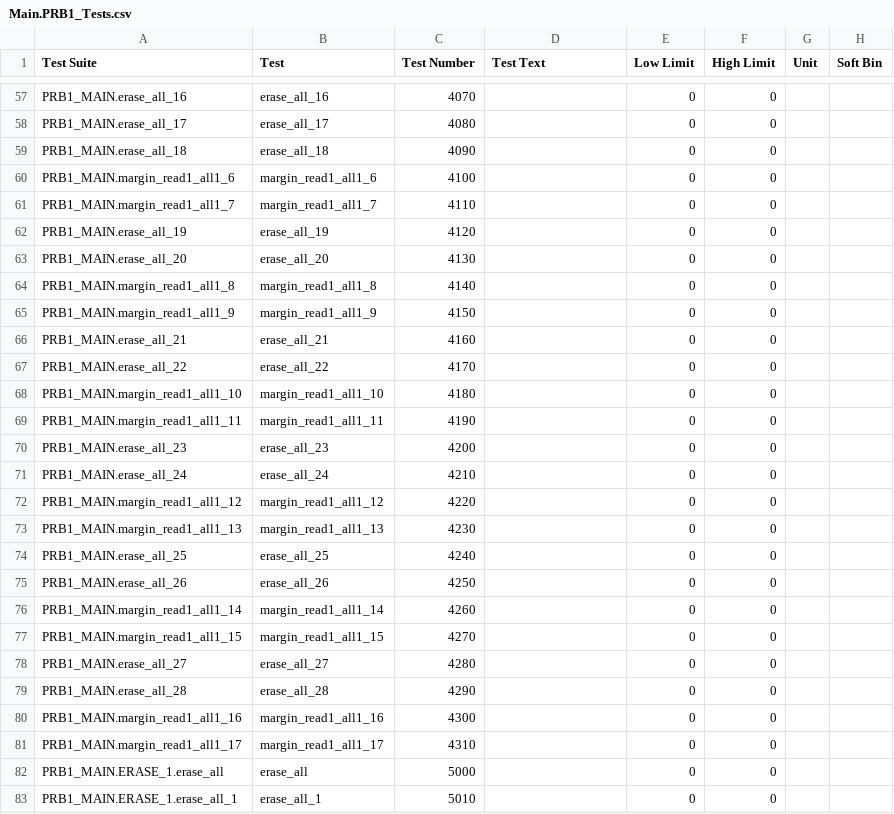
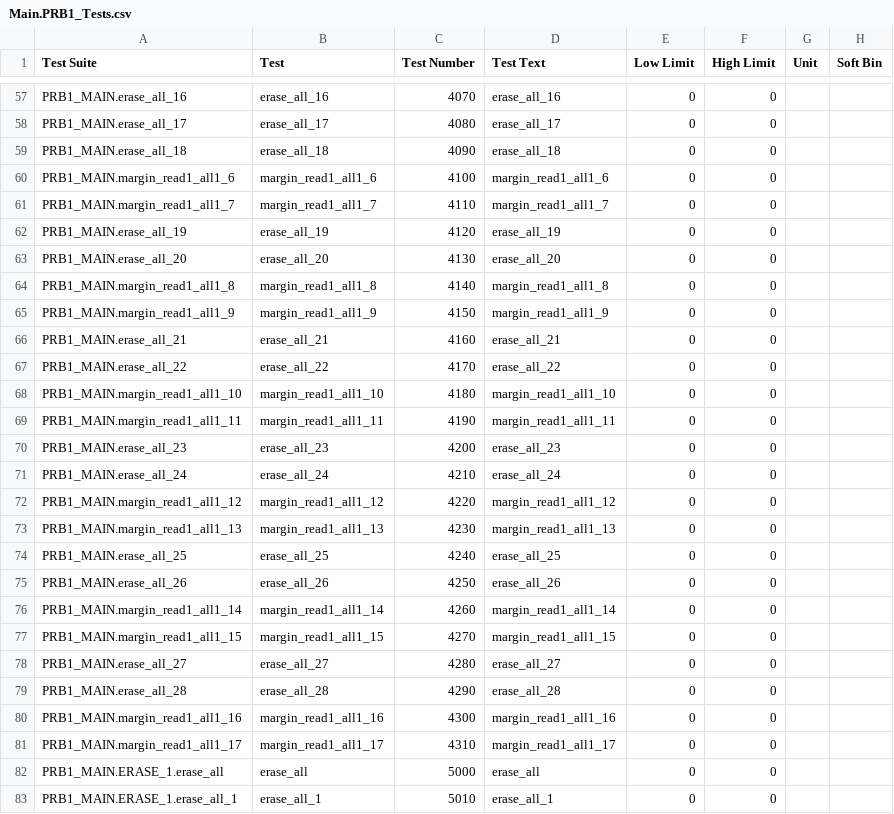
Before and after one commit to Origen-SDK/origen_testers, a CSV file: approved/v93k_smt8/OrigenTesters/limits/Main.PRB1_Tests.csv, drawn as a sheet; only a part is shown, gaps mark what is left out; the diff covers the shown part only; the diff names each change by its address in the sheet, - before the commit and + after, or states it on an @@ line.

```diff
--- a/approved/v93k_smt8/OrigenTesters/limits/Main.PRB1_Tests.csv
+++ b/approved/v93k_smt8/OrigenTesters/limits/Main.PRB1_Tests.csv
-D57 (Test Text): (empty)
+D57 (Test Text): erase_all_16
-D58 (Test Text): (empty)
+D58 (Test Text): erase_all_17
-D59 (Test Text): (empty)
+D59 (Test Text): erase_all_18
-D60 (Test Text): (empty)
+D60 (Test Text): margin_read1_all1_6
-D61 (Test Text): (empty)
+D61 (Test Text): margin_read1_all1_7
-D62 (Test Text): (empty)
+D62 (Test Text): erase_all_19
-D63 (Test Text): (empty)
+D63 (Test Text): erase_all_20
-D64 (Test Text): (empty)
+D64 (Test Text): margin_read1_all1_8
-D65 (Test Text): (empty)
+D65 (Test Text): margin_read1_all1_9
-D66 (Test Text): (empty)
+D66 (Test Text): erase_all_21
-D67 (Test Text): (empty)
+D67 (Test Text): erase_all_22
-D68 (Test Text): (empty)
+D68 (Test Text): margin_read1_all1_10
-D69 (Test Text): (empty)
+D69 (Test Text): margin_read1_all1_11
-D70 (Test Text): (empty)
+D70 (Test Text): erase_all_23
-D71 (Test Text): (empty)
+D71 (Test Text): erase_all_24
-D72 (Test Text): (empty)
+D72 (Test Text): margin_read1_all1_12
-D73 (Test Text): (empty)
+D73 (Test Text): margin_read1_all1_13
-D74 (Test Text): (empty)
+D74 (Test Text): erase_all_25
-D75 (Test Text): (empty)
+D75 (Test Text): erase_all_26
-D76 (Test Text): (empty)
+D76 (Test Text): margin_read1_all1_14
-D77 (Test Text): (empty)
+D77 (Test Text): margin_read1_all1_15
-D78 (Test Text): (empty)
+D78 (Test Text): erase_all_27
-D79 (Test Text): (empty)
+D79 (Test Text): erase_all_28
-D80 (Test Text): (empty)
+D80 (Test Text): margin_read1_all1_16
-D81 (Test Text): (empty)
+D81 (Test Text): margin_read1_all1_17
-D82 (Test Text): (empty)
+D82 (Test Text): erase_all
-D83 (Test Text): (empty)
+D83 (Test Text): erase_all_1
```
Also changed, not shown: 75 edited cells elsewhere in this file, approved/v93k_smt8/OrigenTesters/limits/Main.FLOW_CONTROL_Tests.csv, approved/v93k_smt8/OrigenTesters/limits/Main.PRB2_Tests.csv, 2 other files.
